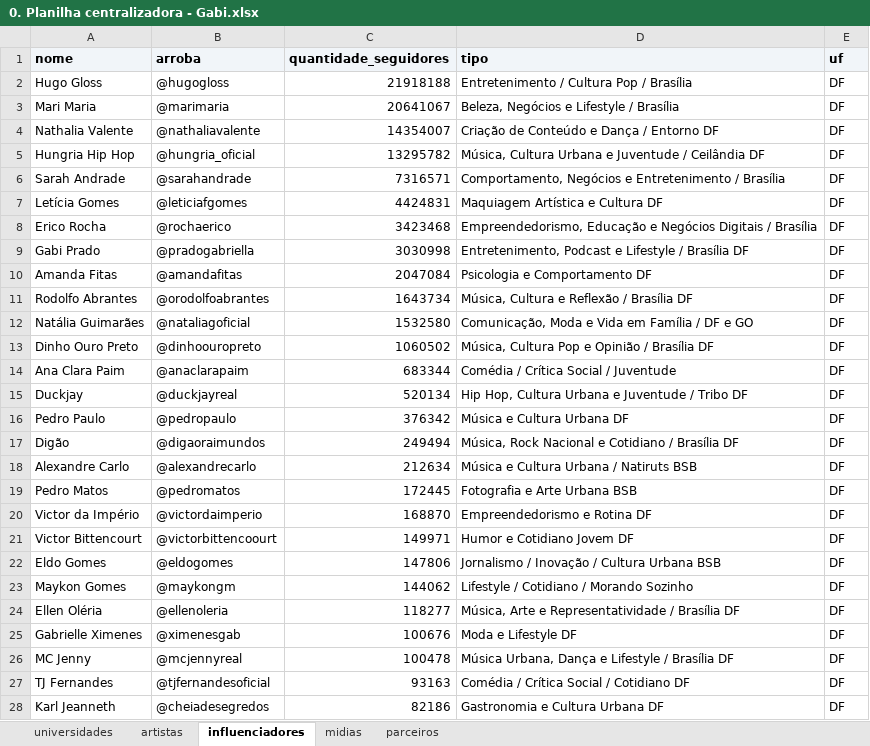
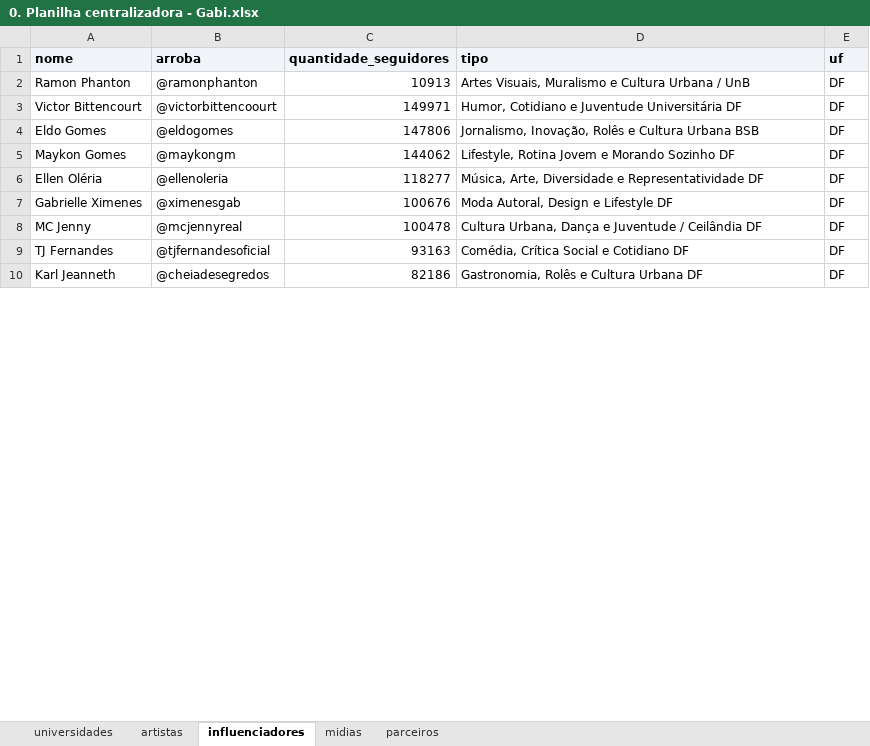
Before and after one commit to alexmsza/freela-edumi, an Excel workbook: 0. Planilha centralizadora - Gabi.xlsx, sheet influenciadores, drawn as a sheet; only a part is shown; values as stored, in another font and other column widths than the file's, no borders; removed rows and columns are numbered as before the commit, all else as after; the diff covers the shown part only; the diff names each change by its address in the sheet, - before the commit and + after, or states it on an @@ line.

Commit message:
fix(social): refine artistas motim DF and micro-influencers DF/GO/PE based on Gabi feedback

```diff
--- a/0. Planilha centralizadora - Gabi.xlsx (sheet influenciadores)
+++ b/0. Planilha centralizadora - Gabi.xlsx (sheet influenciadores)
-row 2: Hugo Gloss | @hugogloss | 21918188 | Entretenimento / Cultura Pop / Brasília | DF
-row 3: Mari Maria | @marimaria | 20641067 | Beleza, Negócios e Lifestyle / Brasília | DF
-row 4: Nathalia Valente | @nathaliavalente | 14354007 | Criação de Conteúdo e Dança / Entorno DF | DF
-row 5: Hungria Hip Hop | @hungria_oficial | 13295782 | Música, Cultura Urbana e Juventude / Ceilândia DF | DF
-row 6: Sarah Andrade | @sarahandrade | 7316571 | Comportamento, Negócios e Entretenimento / Brasília | DF
-row 7: Letícia Gomes | @leticiafgomes | 4424831 | Maquiagem Artística e Cultura DF | DF
-row 8: Erico Rocha | @rochaerico | 3423468 | Empreendedorismo, Educação e Negócios Digitais / Brasília | DF
-row 9: Gabi Prado | @pradogabriella | 3030998 | Entretenimento, Podcast e Lifestyle / Brasília DF | DF
-row 10: Amanda Fitas | @amandafitas | 2047084 | Psicologia e Comportamento DF | DF
-row 11: Rodolfo Abrantes | @orodolfoabrantes | 1643734 | Música, Cultura e Reflexão / Brasília DF | DF
-row 12: Natália Guimarães | @nataliagoficial | 1532580 | Comunicação, Moda e Vida em Família / DF e GO | DF
-row 13: Dinho Ouro Preto | @dinhoouropreto | 1060502 | Música, Cultura Pop e Opinião / Brasília DF | DF
-row 14: Ana Clara Paim | @anaclarapaim | 683344 | Comédia / Crítica Social / Juventude | DF
-row 15: Duckjay | @duckjayreal | 520134 | Hip Hop, Cultura Urbana e Juventude / Tribo DF | DF
-row 16: Pedro Paulo | @pedropaulo | 376342 | Música e Cultura Urbana DF | DF
-row 17: Digão | @digaoraimundos | 249494 | Música, Rock Nacional e Cotidiano / Brasília DF | DF
-row 18: Alexandre Carlo | @alexandrecarlo | 212634 | Música e Cultura Urbana / Natiruts BSB | DF
-row 19: Pedro Matos | @pedromatos | 172445 | Fotografia e Arte Urbana BSB | DF
-row 20: Victor da Império | @victordaimperio | 168870 | Empreendedorismo e Rotina DF | DF
+row 2: Ramon Phanton | @ramonphanton | 10913 | Artes Visuais, Muralismo e Cultura Urbana / UnB | DF
-D3 (tipo): Humor e Cotidiano Jovem DF
+D3 (tipo): Humor, Cotidiano e Juventude Universitária DF
-D4 (tipo): Jornalismo / Inovação / Cultura Urbana BSB
+D4 (tipo): Jornalismo, Inovação, Rolês e Cultura Urbana BSB
-D5 (tipo): Lifestyle / Cotidiano / Morando Sozinho
+D5 (tipo): Lifestyle, Rotina Jovem e Morando Sozinho DF
-D6 (tipo): Música, Arte e Representatividade / Brasília DF
+D6 (tipo): Música, Arte, Diversidade e Representatividade DF
-D7 (tipo): Moda e Lifestyle DF
+D7 (tipo): Moda Autoral, Design e Lifestyle DF
-D8 (tipo): Música Urbana, Dança e Lifestyle / Brasília DF
+D8 (tipo): Cultura Urbana, Dança e Juventude / Ceilândia DF
-D9 (tipo): Comédia / Crítica Social / Cotidiano DF
+D9 (tipo): Comédia, Crítica Social e Cotidiano DF
-D10 (tipo): Gastronomia e Cultura Urbana DF
+D10 (tipo): Gastronomia, Rolês e Cultura Urbana DF
```
Also changed, not shown: 25 added rows, 79 removed rows and 12 edited cells elsewhere in this sheet, sheet artistas, 0. Planilha centralizadora.xlsx, Planilha_Centralizadora_Edumi.xlsx, 6 other files.
